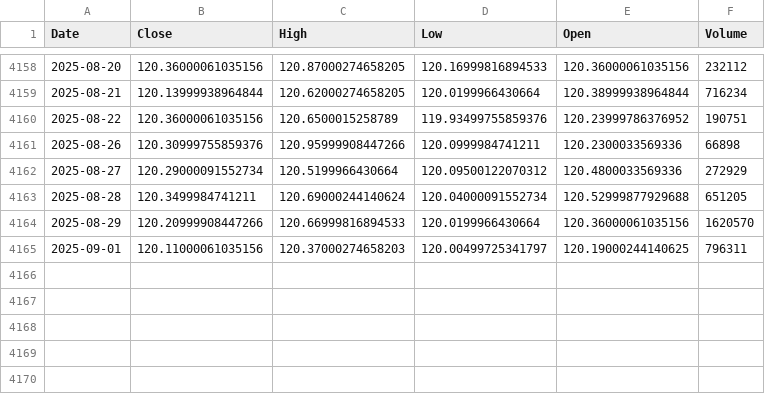
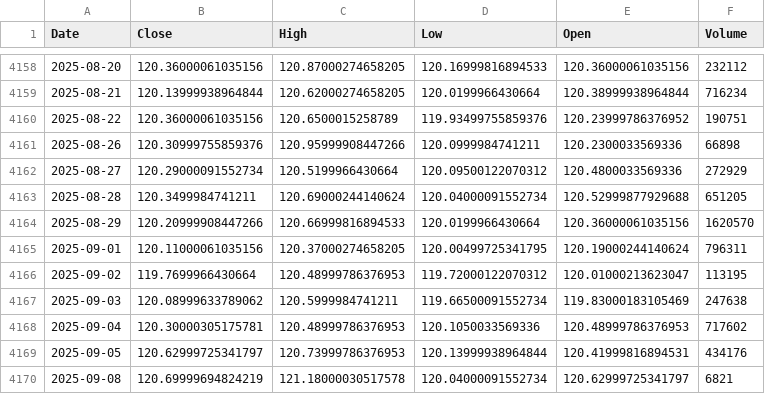
Before and after one commit to alitalbi/storage_data_fy, a CSV file: IEAC.csv, drawn as a sheet; only a part is shown, gaps mark what is left out.

Commit message:
Update IEAC.csv with latest hourly data

```diff
--- a/IEAC.csv
+++ b/IEAC.csv
@@ -4164,2 +4164,7 @@ Date,Close,High,Low,Open,Volume
 2025-08-29,120.20999908447266,120.66999816894533,120.0199966430664,120.36000061035156,1620570
-2025-09-01,120.11000061035156,120.37000274658203,120.00499725341797,120.19000244140625,796311
+2025-09-01,120.11000061035156,120.37000274658205,120.00499725341795,120.19000244140624,796311
+2025-09-02,119.7699966430664,120.48999786376953,119.72000122070312,120.01000213623047,113195
+2025-09-03,120.08999633789062,120.5999984741211,119.66500091552734,119.83000183105469,247638
+2025-09-04,120.30000305175781,120.48999786376953,120.1050033569336,120.48999786376953,717602
+2025-09-05,120.62999725341797,120.73999786376953,120.13999938964844,120.41999816894531,434176
+2025-09-08,120.69999694824219,121.18000030517578,120.04000091552734,120.62999725341797,6821
```
